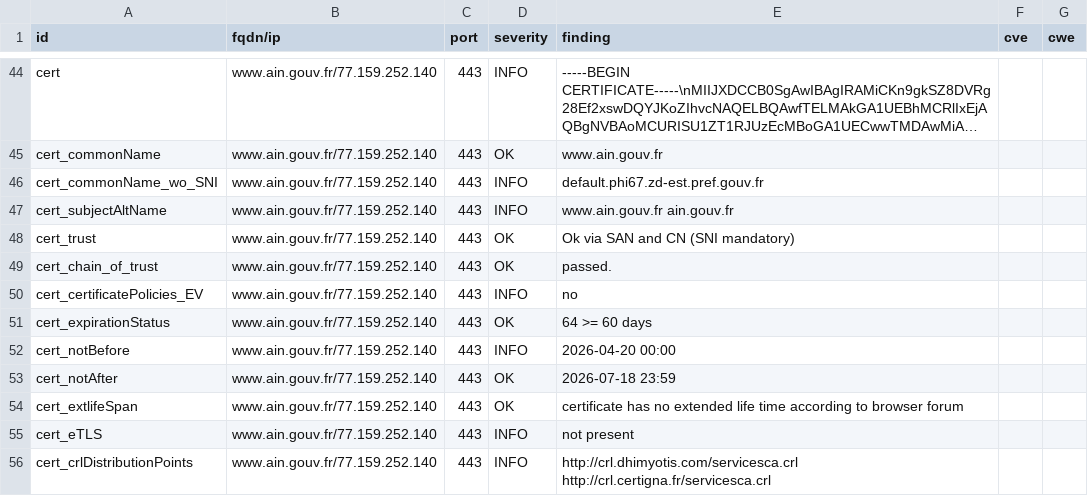
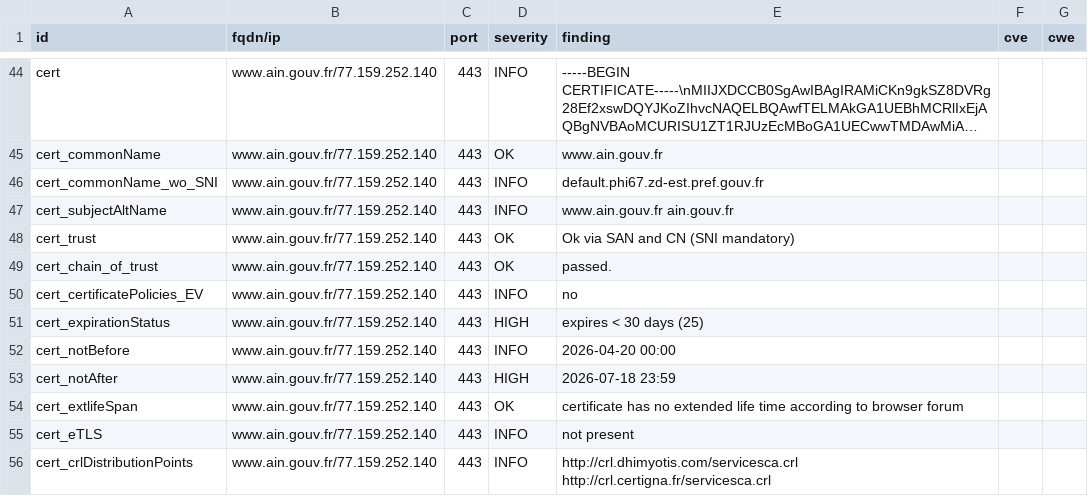
Before and after one commit to dnum-mi/dashlord-extended, a CSV file: results/aHR0cHM6Ly93d3cuYWluLmdvdXYuZnI=/testssl.csv, drawn as a sheet; only a part is shown, gaps mark what is left out; long unchanged cells end in ….

```diff
--- a/results/aHR0cHM6Ly93d3cuYWluLmdvdXYuZnI=/testssl.csv
+++ b/results/aHR0cHM6Ly93d3cuYWluLmdvdXYuZnI=/testssl.csv
@@ -50,5 +50,5 @@
 "cert_certificatePolicies_EV","www.ain.gouv.fr/77.159.252.140","443","INFO","no","",""
-"cert_expirationStatus","www.ain.gouv.fr/77.159.252.140","443","OK","64 >= 60 days","",""
+"cert_expirationStatus","www.ain.gouv.fr/77.159.252.140","443","HIGH","expires < 30 days (25)","",""
 "cert_notBefore","www.ain.gouv.fr/77.159.252.140","443","INFO","2026-04-20 00:00","",""
-"cert_notAfter","www.ain.gouv.fr/77.159.252.140","443","OK","2026-07-18 23:59","",""
+"cert_notAfter","www.ain.gouv.fr/77.159.252.140","443","HIGH","2026-07-18 23:59","",""
 "cert_extlifeSpan","www.ain.gouv.fr/77.159.252.140","443","OK","certificate has no extended life time according to browser forum","",""
```
Also changed, not shown: 11 other files.
